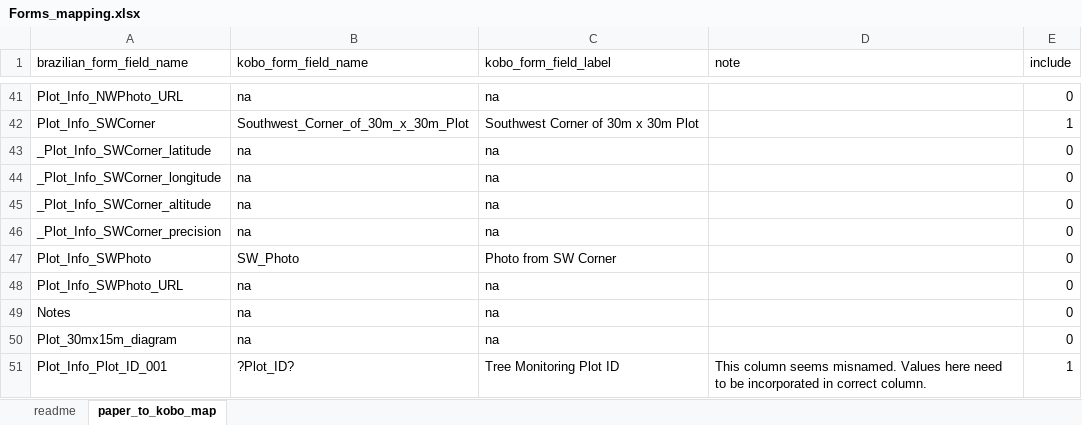
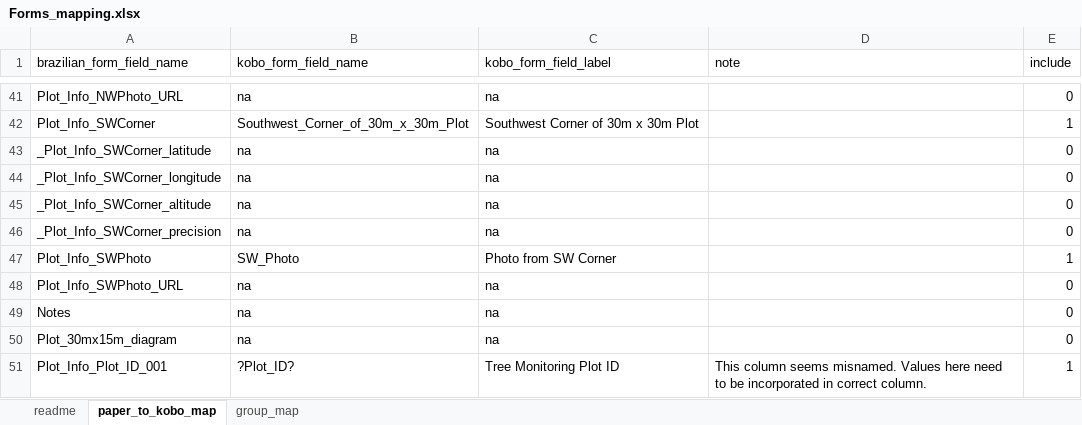
Before and after one commit to matteoram/PPC_Data_Analysis_Pipeline, an Excel workbook: Brazil_Data/Forms_mapping.xlsx, sheet paper_to_kobo_map, drawn as a sheet; only a part is shown, gaps mark what is left out; values as stored, in another font and other column widths than the file's, no borders; the diff names each change by its address in the sheet, - before the commit and + after, or states it on an @@ line.

Commit message:
Add group mapping

```diff
--- a/Brazil_Data/Forms_mapping.xlsx (sheet paper_to_kobo_map)
+++ b/Brazil_Data/Forms_mapping.xlsx (sheet paper_to_kobo_map)
+sheet tab: group_map
-E47 (include): 0
+E47 (include): 1
```
